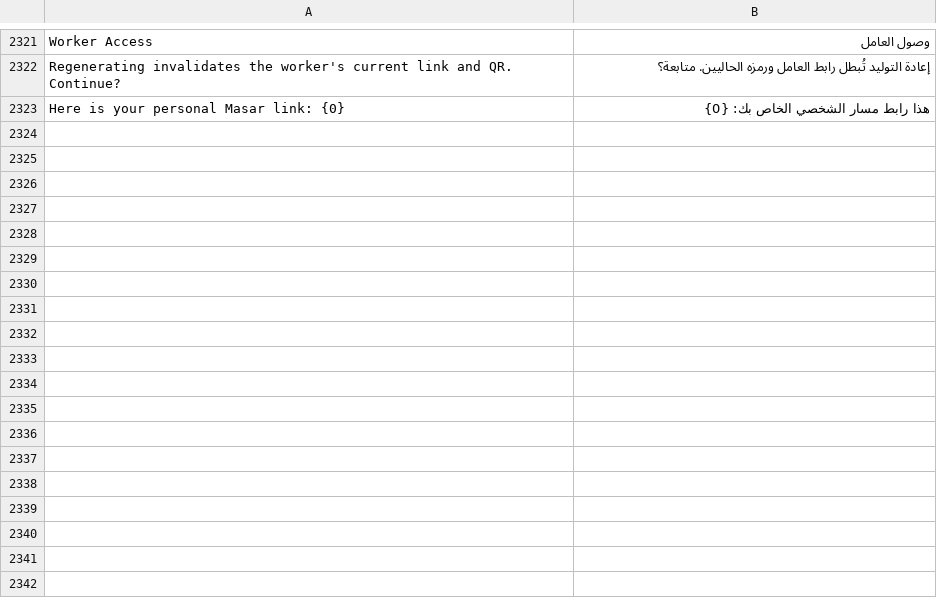
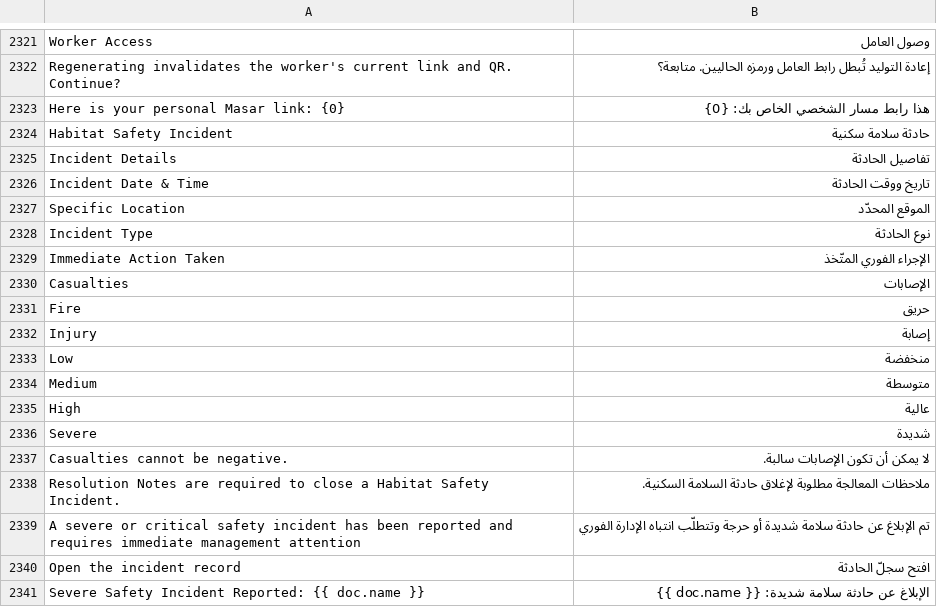
Before and after one commit to iabodysa/apex, a CSV file: apex_habitat/translations/ar.csv, drawn as a sheet; only a part is shown, gaps mark what is left out; the diff names each change by its address in the sheet, - before the commit and + after, or states it on an @@ line.

```diff
--- a/apex_habitat/translations/ar.csv
+++ b/apex_habitat/translations/ar.csv
+row 2324: Habitat Safety Incident | حادثة سلامة سكنية
+row 2325: Incident Details | تفاصيل الحادثة
+row 2326: Incident Date & Time | تاريخ ووقت الحادثة
+row 2327: Specific Location | الموقع المحدّد
+row 2328: Incident Type | نوع الحادثة
+row 2329: Immediate Action Taken | الإجراء الفوري المتّخذ
+row 2330: Casualties | الإصابات
+row 2331: Fire | حريق
+row 2332: Injury | إصابة
+row 2333: Low | منخفضة
+row 2334: Medium | متوسطة
+row 2335: High | عالية
+row 2336: Severe | شديدة
+row 2337: Casualties cannot be negative. | لا يمكن أن تكون الإصابات سالبة.
+row 2338: Resolution Notes are required to close a Habitat Safety Incident. | ملاحظات المعالجة مطلوبة لإغلاق حادثة السلامة السكنية.
+row 2339: A severe or critical safety incident has been reported and requires immediate management attention | تم الإبلاغ عن حادثة سلامة شديدة أو حرجة وتتطلّب انتباه الإدارة الفوري
+row 2340: Open the incident record | افتح سجلّ الحادثة
+row 2341: Severe Safety Incident Reported: {{ doc.name }} | الإبلاغ عن حادثة سلامة شديدة: {{ doc.name }}
```
Also changed, not shown: 16 other files.
